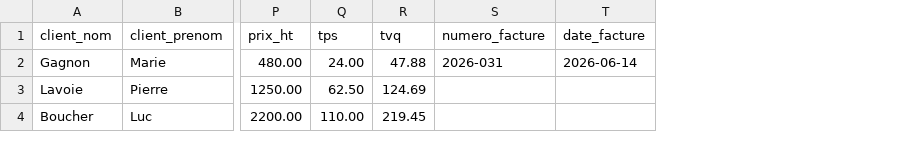
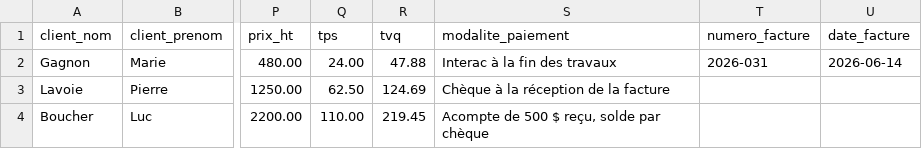
Before and after one commit to Ticobeast/Visionary, a CSV file: modeles/saisie_papier_exemples.csv, drawn as a sheet; only a part is shown, gaps mark what is left out; the diff names each change by its address in the sheet, - before the commit and + after, or states it on an @@ line.

```diff
--- a/modeles/saisie_papier_exemples.csv
+++ b/modeles/saisie_papier_exemples.csv
+column S (modalite_paiement), rows 2-4: Interac à la fin des travaux | Chèque à la réception de la facture | Acompte de 500 $ reçu, solde par chèque
```
Also changed, not shown: modeles/saisie_papier_vide.csv, 17 other files.
